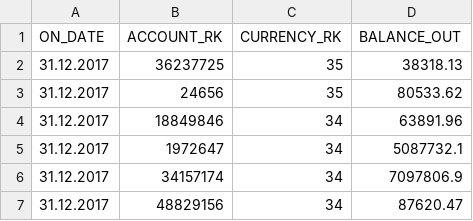
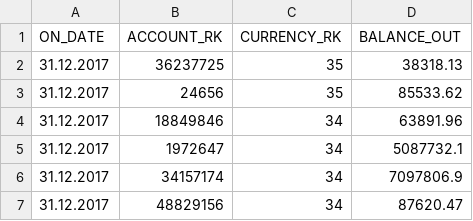
Before and after one commit to Mergenev349/ETL_process_chpt_1, a CSV file: ft_balance_f.csv, drawn as a sheet; only a part is shown.

```diff
--- a/ft_balance_f.csv
+++ b/ft_balance_f.csv
@@ -2,3 +2,3 @@ ON_DATE;ACCOUNT_RK;CURRENCY_RK;BALANCE_OUT
 31.12.2017;36237725;35;38318.13
-31.12.2017;24656;35;80533.62
+31.12.2017;24656;35;85533.62
 31.12.2017;18849846;34;63891.96
```
Also changed, not shown: 2 other files.
